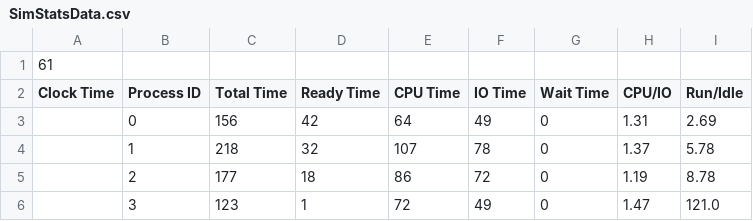
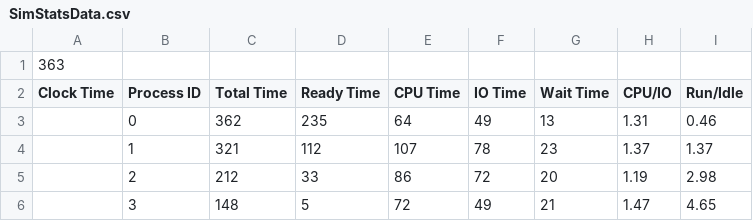
Before and after one commit to jonscales/P03-sched, a CSV file: SimStatsData.csv, drawn as a sheet.

```diff
--- a/SimStatsData.csv
+++ b/SimStatsData.csv
@@ -1,6 +1,6 @@
-61,,,,,,,,
+363,,,,,,,,
 Clock Time,Process ID,Total Time,Ready Time,CPU Time,IO Time,Wait Time,CPU/IO,Run/Idle
-,0,156,42,64,49,0,1.31,2.69
-,1,218,32,107,78,0,1.37,5.78
-,2,177,18,86,72,0,1.19,8.78
-,3,123,1,72,49,0,1.47,121.0
+,0,362,235,64,49,13,1.31,0.46
+,1,321,112,107,78,23,1.37,1.37
+,2,212,33,86,72,20,1.19,2.98
+,3,148,5,72,49,21,1.47,4.65
```
Also changed, not shown: 1 other file.
